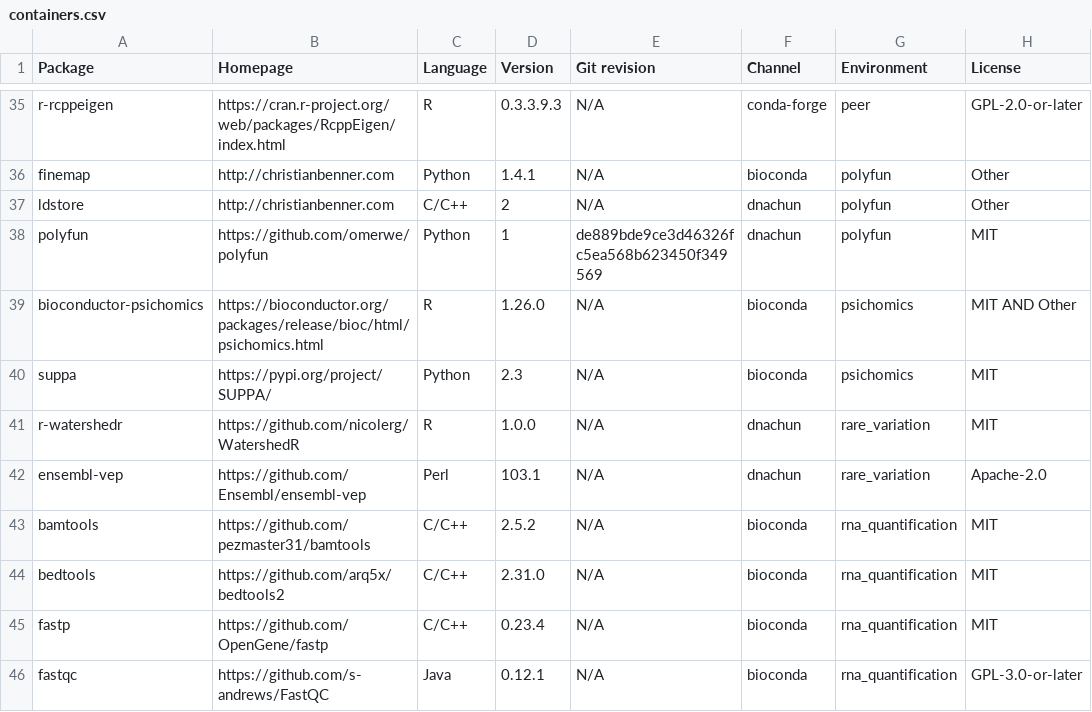
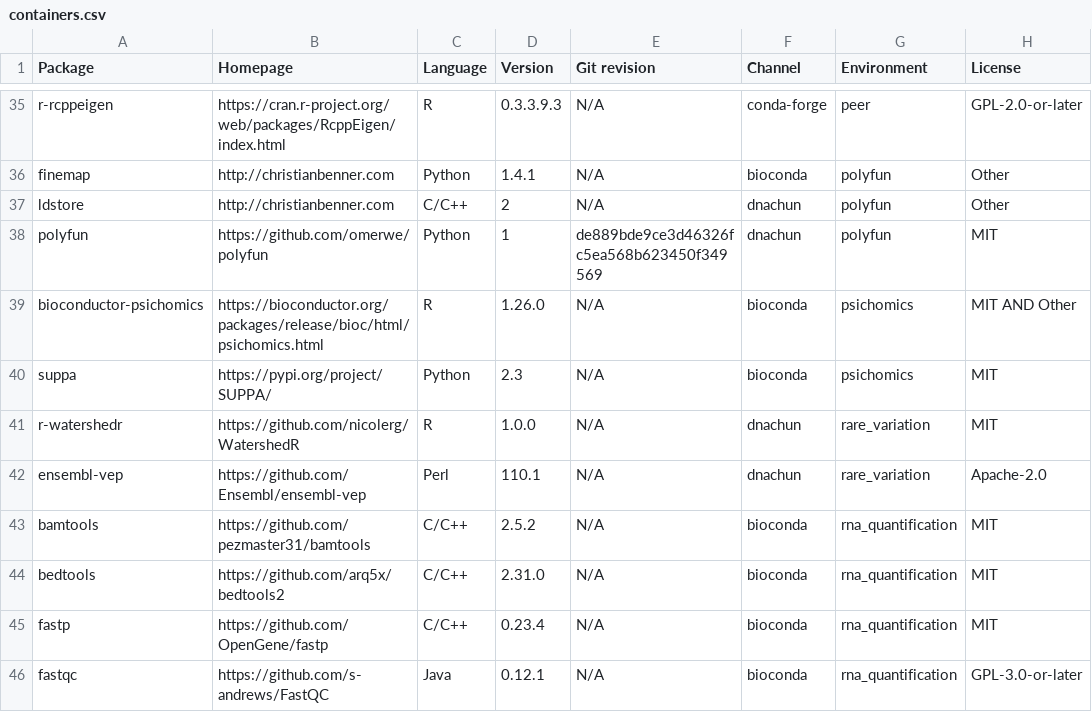
Before and after one commit to cumc/xqtl-protocol, a CSV file: container/containers.csv, drawn as a sheet; only a part is shown, gaps mark what is left out; the diff names each change by its address in the sheet, - before the commit and + after, or states it on an @@ line.

Commit message:
update rare_variation container (#732)
* update rare_variation container

* Update YAML files and Markdown table

---------

Co-authored-by: danielnachun <danielnachun@users.noreply.github.com>

```diff
--- a/container/containers.csv
+++ b/container/containers.csv
-D42 (Version): 103.1
+D42 (Version): 110.1
```
Also changed, not shown: 3 other files.
